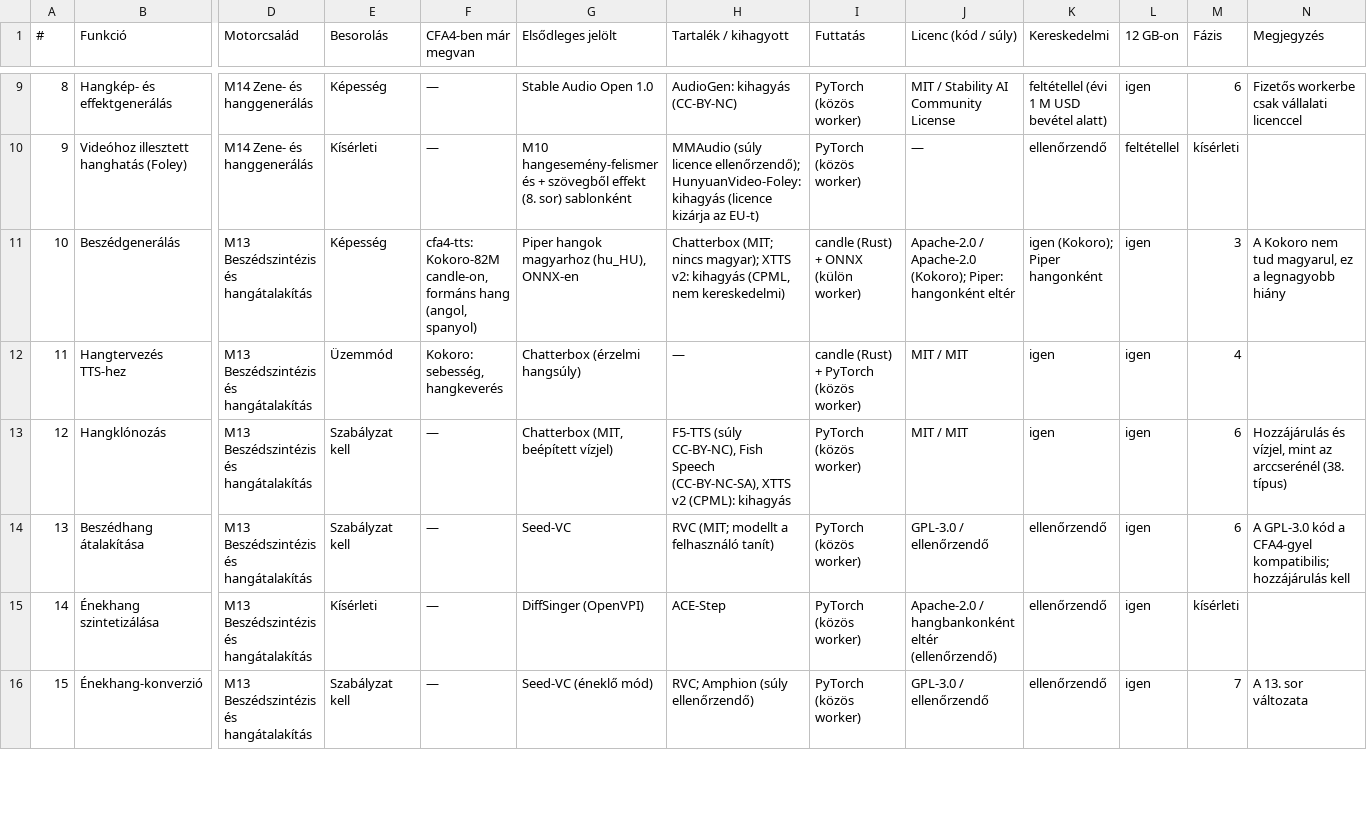
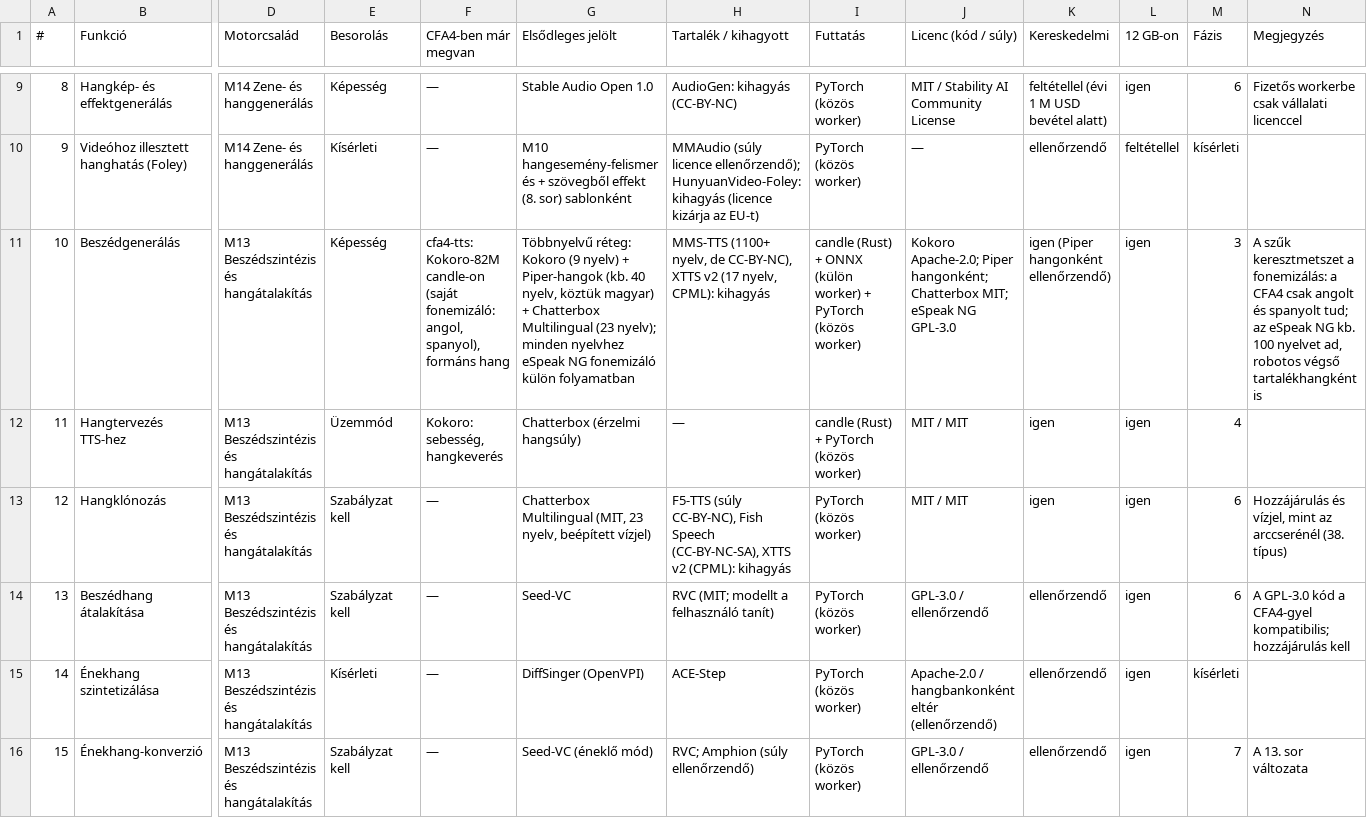
Before and after one commit to ubuntuokos/CFA4-AI_modules, a CSV file: docs/ai/hang-besorolas.csv, drawn as a sheet; only a part is shown, gaps mark what is left out; the diff names each change by its address in the sheet, - before the commit and + after, or states it on an @@ line.

```diff
--- a/docs/ai/hang-besorolas.csv
+++ b/docs/ai/hang-besorolas.csv
-F11 (CFA4-ben már megvan): cfa4-tts: Kokoro-82M candle-on, formáns hang (angol, spanyol)
+F11 (CFA4-ben már megvan): cfa4-tts: Kokoro-82M candle-on (saját fonemizáló: angol, spanyol), formáns hang
-G11 (Elsődleges jelölt): Piper hangok magyarhoz (hu_HU), ONNX-en
+G11 (Elsődleges jelölt): Többnyelvű réteg: Kokoro (9 nyelv) + Piper-hangok (kb. 40 nyelv, köztük magyar) + Chatterbox Multilingual (23 nyelv); minden nyelvhez eSpeak NG fonemizáló külön folyamatban
-H11 (Tartalék / kihagyott): Chatterbox (MIT; nincs magyar); XTTS v2: kihagyás (CPML, nem kereskedelmi)
+H11 (Tartalék / kihagyott): MMS-TTS (1100+ nyelv, de CC-BY-NC), XTTS v2 (17 nyelv, CPML): kihagyás
-I11 (Futtatás): …(külön worker)
+I11 (Futtatás): …(külön worker) + PyTorch (közös worker)
-J11 (Licenc (kód / súly)): Apache-2.0 / Apache-2.0 (Kokoro); Piper: hangonként eltér
+J11 (Licenc (kód / súly)): Kokoro Apache-2.0; Piper hangonként; Chatterbox MIT; eSpeak NG GPL-3.0
-K11 (Kereskedelmi): igen (Kokoro); Piper hangonként
+K11 (Kereskedelmi): igen (Piper hangonként ellenőrzendő)
-N11 (Megjegyzés): A Kokoro nem tud magyarul, ez a legnagyobb hiány
+N11 (Megjegyzés): A szűk keresztmetszet a fonemizálás: a CFA4 csak angolt és spanyolt tud; az eSpeak NG kb. 100 nyelvet ad, robotos végső tartalékhangként is
-G13 (Elsődleges jelölt): Chatterbox (MIT, beépített vízjel)
+G13 (Elsődleges jelölt): Chatterbox Multilingual (MIT, 23 nyelv, beépített vízjel)
```
Also changed, not shown: 1 other file.
